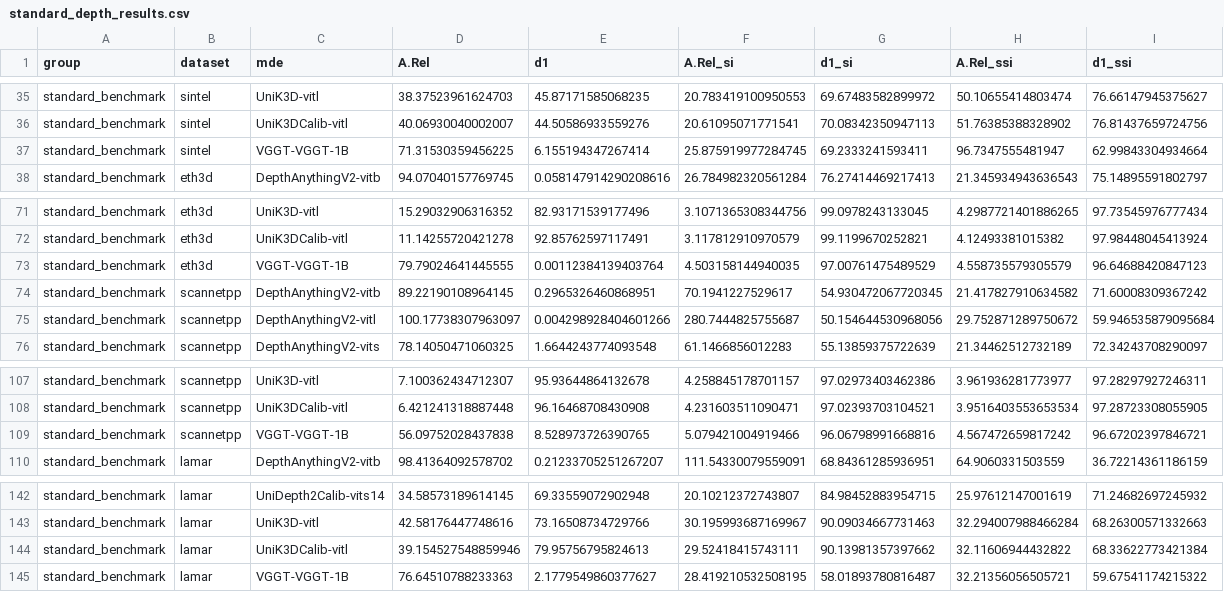
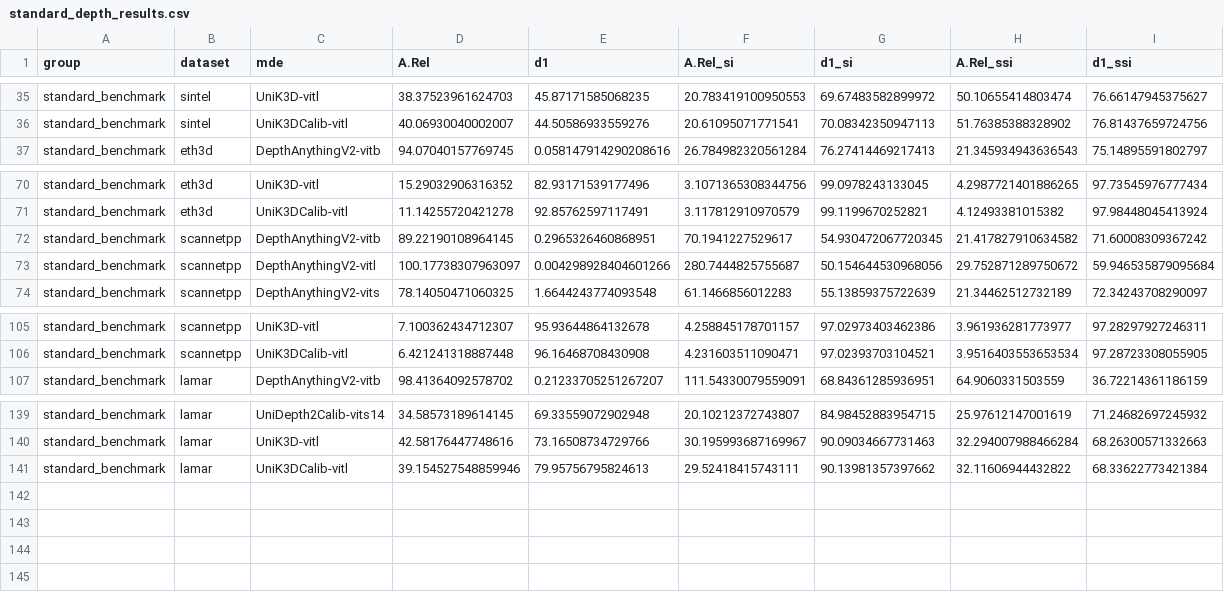
Before and after one commit to kocurvik/depth2pose, a CSV file: csv_results/standard_depth_results.csv, drawn as a sheet; only a part is shown, gaps mark what is left out.

Commit message:
* remove VGGT

```diff
--- a/csv_results/standard_depth_results.csv
+++ b/csv_results/standard_depth_results.csv
@@ -36,3 +36,2 @@ standard_benchmark,sintel,UniK3D-vitl,38.37523961624703,45.87171585068235,20.783
 standard_benchmark,sintel,UniK3DCalib-vitl,40.06930040002007,44.50586933559276,20.61095071771541,70.08342350947113,51.76385388328902,76.81437659724756
-standard_benchmark,sintel,VGGT-VGGT-1B,71.31530359456225,6.155194347267414,25.875919977284745,69.2333241593411,96.7347555481947,62.99843304934664
 standard_benchmark,eth3d,DepthAnythingV2-vitb,94.07040157769745,0.058147914290208616,26.784982320561284,76.27414469217413,21.345934943636543,75.14895591802797
@@ -72,3 +71,2 @@ standard_benchmark,eth3d,UniK3D-vitl,15.29032906316352,82.93171539177496,3.10713
 standard_benchmark,eth3d,UniK3DCalib-vitl,11.14255720421278,92.85762597117491,3.117812910970579,99.1199670252821,4.12493381015382,97.98448045413924
-standard_benchmark,eth3d,VGGT-VGGT-1B,79.79024641445555,0.00112384139403764,4.503158144940035,97.00761475489529,4.558735579305579,96.64688420847123
 standard_benchmark,scannetpp,DepthAnythingV2-vitb,89.22190108964145,0.2965326460868951,70.1941227529617,54.930472067720345,21.417827910634582,71.60008309367242
@@ -108,3 +106,2 @@ standard_benchmark,scannetpp,UniK3D-vitl,7.100362434712307,95.93644864132678,4.2
 standard_benchmark,scannetpp,UniK3DCalib-vitl,6.421241318887448,96.16468708430908,4.231603511090471,97.02393703104521,3.9516403553653534,97.28723308055905
-standard_benchmark,scannetpp,VGGT-VGGT-1B,56.09752028437838,8.528973726390765,5.079421004919466,96.06798991668816,4.567472659817242,96.67202397846721
 standard_benchmark,lamar,DepthAnythingV2-vitb,98.41364092578702,0.21233705251267207,111.54330079559091,68.84361285936951,64.9060331503559,36.72214361186159
@@ -144,2 +141 @@ standard_benchmark,lamar,UniK3D-vitl,42.58176447748616,73.16508734729766,30.1959
 standard_benchmark,lamar,UniK3DCalib-vitl,39.154527548859946,79.95756795824613,29.52418415743111,90.13981357397662,32.11606944432822,68.33622773421384
-standard_benchmark,lamar,VGGT-VGGT-1B,76.64510788233363,2.1779549860377627,28.419210532508195,58.01893780816487,32.21356056505721,59.67541174215322
```
Also changed, not shown: 1 other file.
